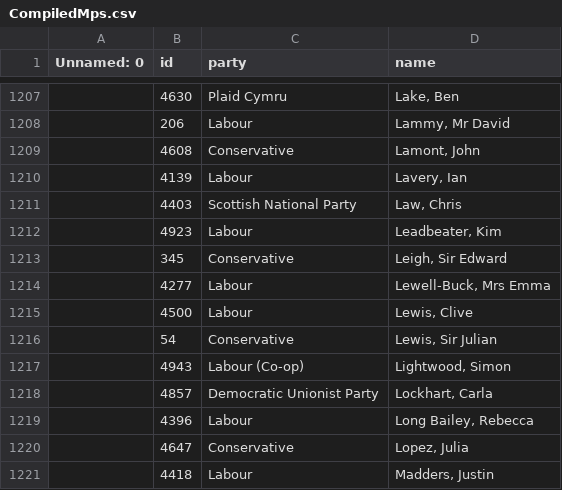
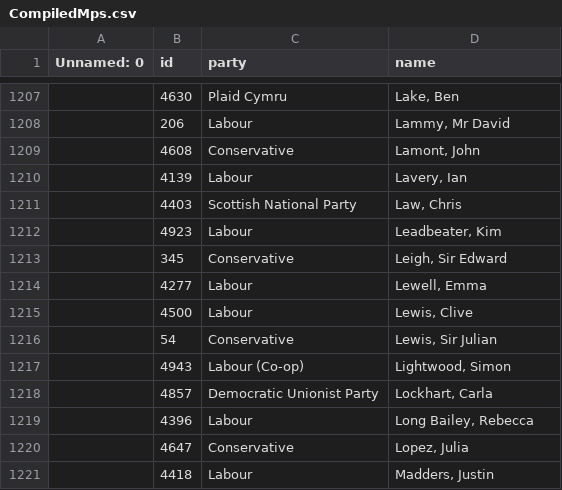
Before and after one commit to annadowell/streamlitMpsApp, a CSV file: CompiledMps.csv, drawn as a sheet; only a part is shown, gaps mark what is left out.

Commit message:
newData

```diff
--- a/CompiledMps.csv
+++ b/CompiledMps.csv
@@ -1213,3 +1213,3 @@ Unnamed: 0,id,party,name
 ,345,Conservative,"Leigh, Sir Edward"
-,4277,Labour,"Lewell-Buck, Mrs Emma"
+,4277,Labour,"Lewell, Emma"
 ,4500,Labour,"Lewis, Clive"
```
